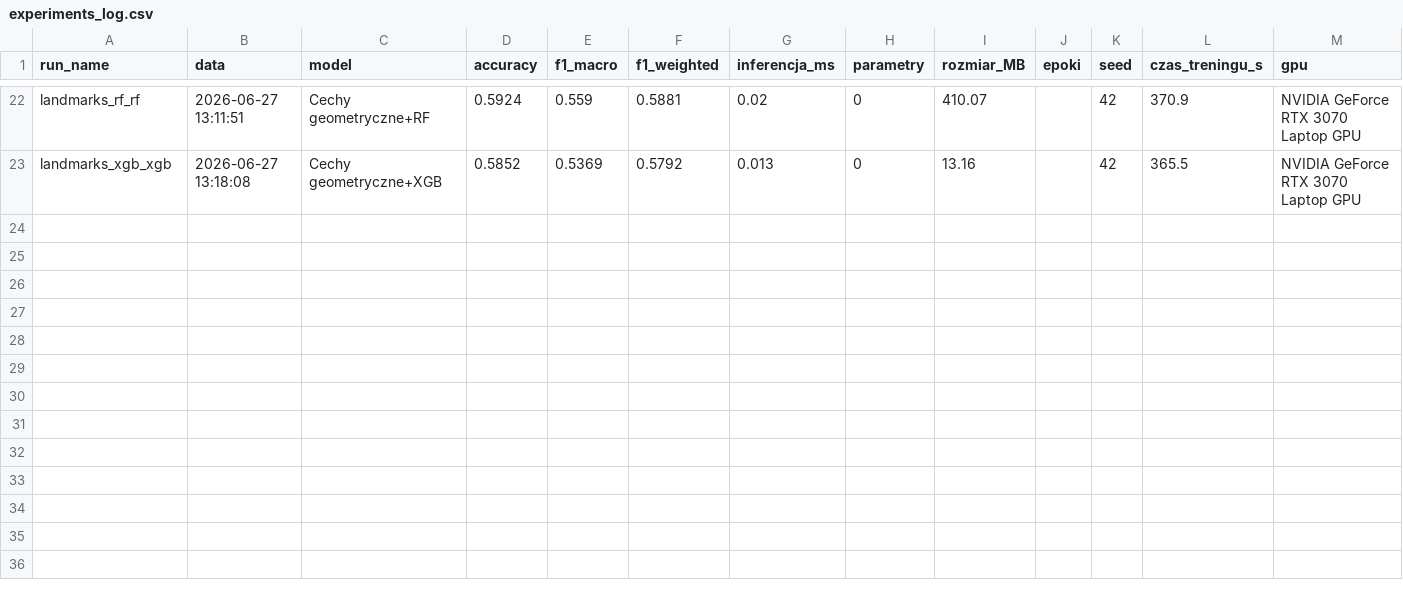
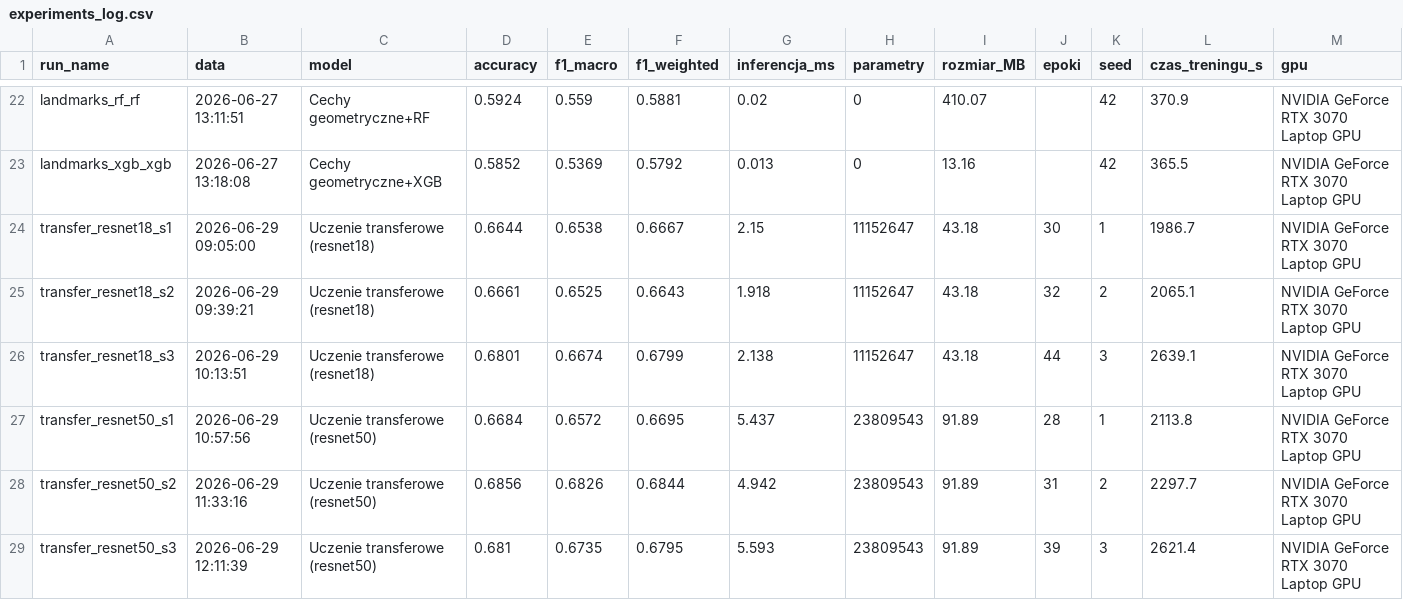
Before and after one commit to WhoCares4400/md-face-recognition-system, a CSV file: results/experiments_log.csv, drawn as a sheet; only a part is shown, gaps mark what is left out; rows hold the shown columns only; the diff names each change by its address in the sheet, - before the commit and + after, or states it on an @@ line.

Commit message:
ResNet18 and ResNet50 repeatability results (+3 seeds)

```diff
--- a/results/experiments_log.csv
+++ b/results/experiments_log.csv
+row 24: transfer_resnet18_s1 | 2026-06-29 09:05:00 | Uczenie transferowe (resnet18) | 0.6644 | 0.6538 | 0.6667 | 2.15 | 11152647 | 43.18 | 30 | 1 | 1986.7 | NVIDIA GeForce RTX 3070 Laptop GPU
+row 25: transfer_resnet18_s2 | 2026-06-29 09:39:21 | Uczenie transferowe (resnet18) | 0.6661 | 0.6525 | 0.6643 | 1.918 | 11152647 | 43.18 | 32 | 2 | 2065.1 | NVIDIA GeForce RTX 3070 Laptop GPU
+row 26: transfer_resnet18_s3 | 2026-06-29 10:13:51 | Uczenie transferowe (resnet18) | 0.6801 | 0.6674 | 0.6799 | 2.138 | 11152647 | 43.18 | 44 | 3 | 2639.1 | NVIDIA GeForce RTX 3070 Laptop GPU
+row 27: transfer_resnet50_s1 | 2026-06-29 10:57:56 | Uczenie transferowe (resnet50) | 0.6684 | 0.6572 | 0.6695 | 5.437 | 23809543 | 91.89 | 28 | 1 | 2113.8 | NVIDIA GeForce RTX 3070 Laptop GPU
+row 28: transfer_resnet50_s2 | 2026-06-29 11:33:16 | Uczenie transferowe (resnet50) | 0.6856 | 0.6826 | 0.6844 | 4.942 | 23809543 | 91.89 | 31 | 2 | 2297.7 | NVIDIA GeForce RTX 3070 Laptop GPU
+row 29: transfer_resnet50_s3 | 2026-06-29 12:11:39 | Uczenie transferowe (resnet50) | 0.681 | 0.6735 | 0.6795 | 5.593 | 23809543 | 91.89 | 39 | 3 | 2621.4 | NVIDIA GeForce RTX 3070 Laptop GPU
```
Also changed, not shown: results/summary_mean_std.csv, 43 other files.
